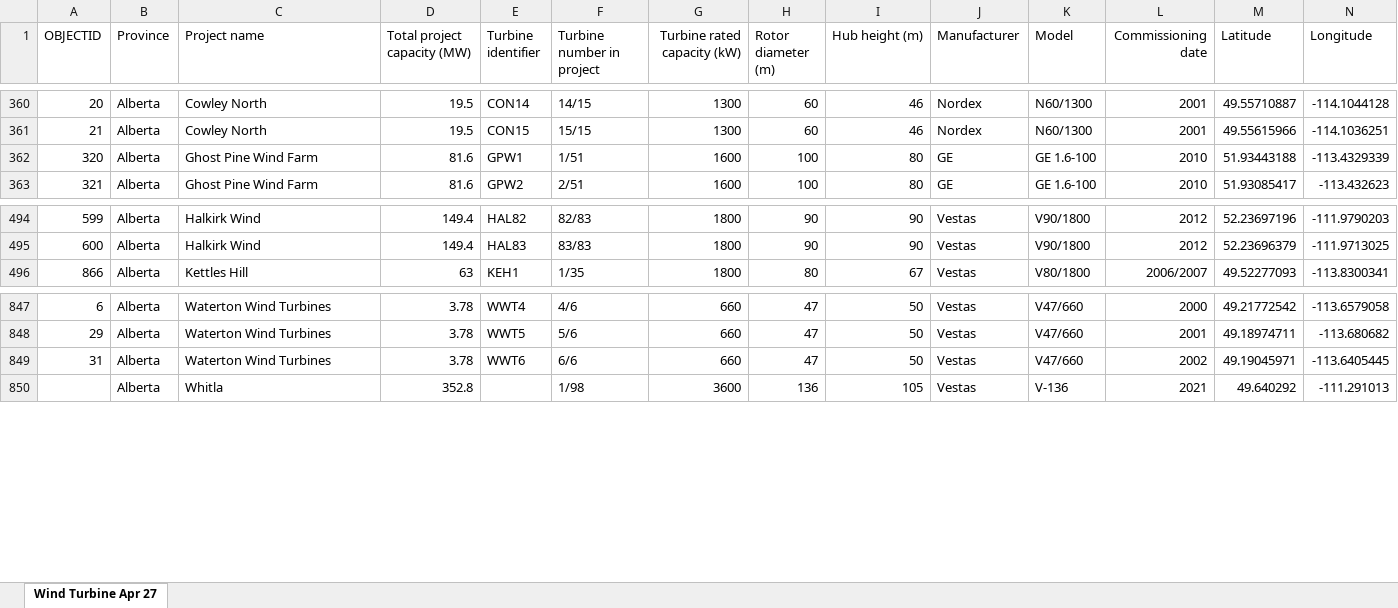
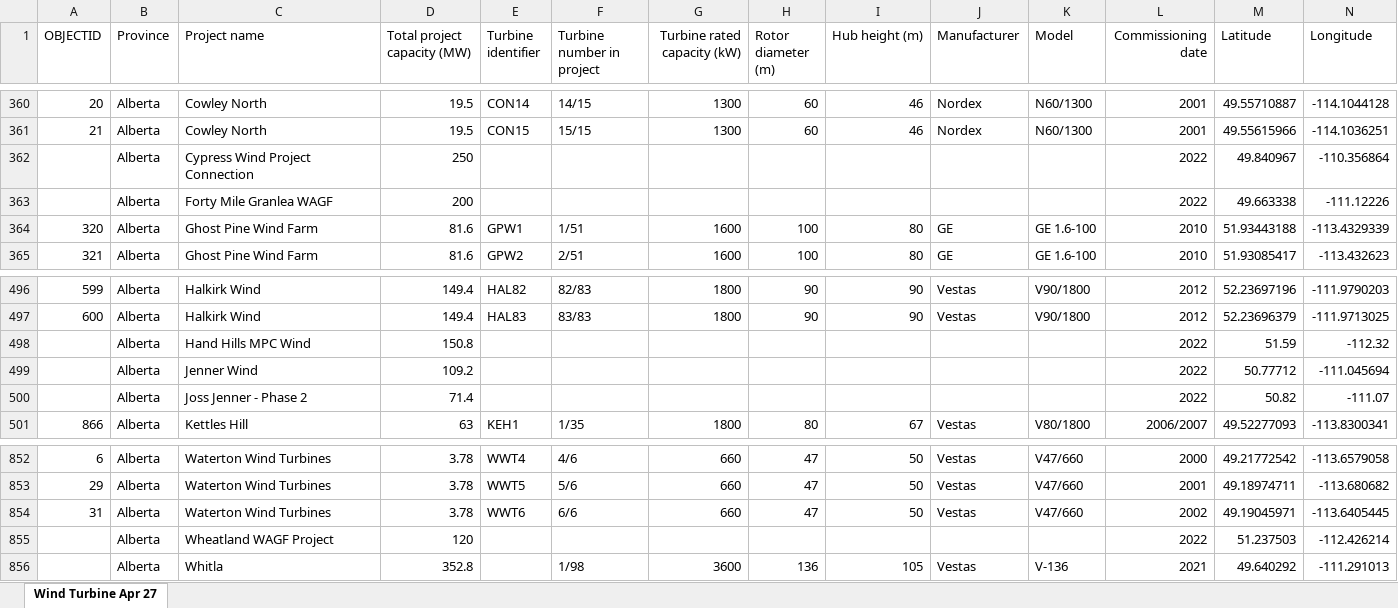
Before and after one commit to tpawlen/WndSolSim, an Excel workbook: Wind_Turbine_Database_FGP.xlsx, sheet Wind Turbine Apr 27, drawn as a sheet; only a part is shown, gaps mark what is left out; values as stored, in another font and other column widths than the file's, no borders; rows hold the shown columns only; the diff names each change by its address in the sheet, - before the commit and + after, or states it on an @@ line.

```diff
--- a/Wind_Turbine_Database_FGP.xlsx (sheet Wind Turbine Apr 27)
+++ b/Wind_Turbine_Database_FGP.xlsx (sheet Wind Turbine Apr 27)
+row 362:  | Alberta | Cypress Wind Project Connection | 250 |  |  |  |  |  |  |  | 2022 | 49.840967 | -110.356864
+row 363:  | Alberta | Forty Mile Granlea WAGF | 200 |  |  |  |  |  |  |  | 2022 | 49.663338 | -111.12226
+row 498:  | Alberta | Hand Hills MPC Wind | 150.8 |  |  |  |  |  |  |  | 2022 | 51.59 | -112.32
+row 499:  | Alberta | Jenner Wind | 109.2 |  |  |  |  |  |  |  | 2022 | 50.77712 | -111.045694
+row 500:  | Alberta | Joss Jenner - Phase 2 | 71.4 |  |  |  |  |  |  |  | 2022 | 50.82 | -111.07
+row 855:  | Alberta | Wheatland WAGF Project | 120 |  |  |  |  |  |  |  | 2022 | 51.237503 | -112.426214
```
Also changed, not shown: AESO_Connection_List.xlsx, Potential_Sim.xlsx, 4 other files.
